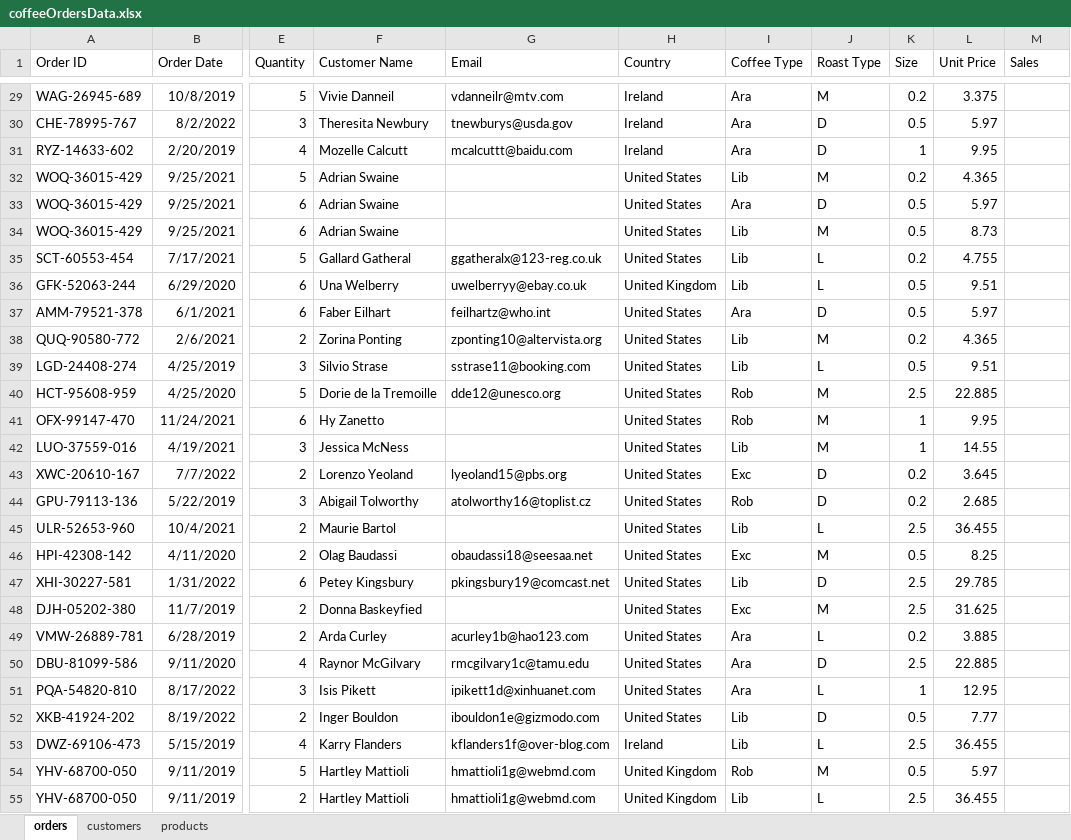
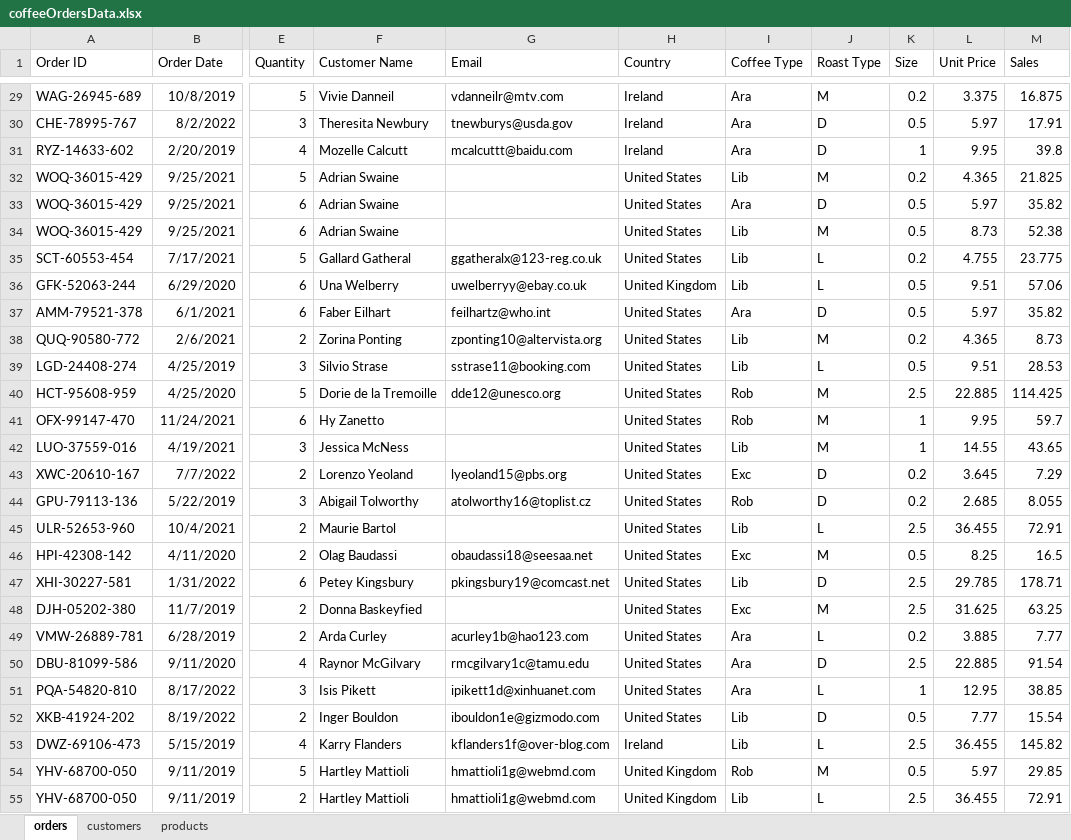
Before and after one commit to HerryTech/Excel-Analysis-Projects, an Excel workbook: Coffee_Sales/data/coffeeOrdersData.xlsx, sheet orders, drawn as a sheet; only a part is shown, gaps mark what is left out; values as stored, in another font and other column widths than the file's, no borders; the diff covers the shown part only; the diff names each change by its address in the sheet, - before the commit and + after, or states it on an @@ line.

```diff
--- a/Coffee_Sales/data/coffeeOrdersData.xlsx (sheet orders)
+++ b/Coffee_Sales/data/coffeeOrdersData.xlsx (sheet orders)
-M29 (Sales): (empty)
+M29 (Sales): 16.875
-M30 (Sales): (empty)
+M30 (Sales): 17.91
-M31 (Sales): (empty)
+M31 (Sales): 39.8
-M32 (Sales): (empty)
+M32 (Sales): 21.825
-M33 (Sales): (empty)
+M33 (Sales): 35.82
-M34 (Sales): (empty)
+M34 (Sales): 52.38
-M35 (Sales): (empty)
+M35 (Sales): 23.775
-M36 (Sales): (empty)
+M36 (Sales): 57.06
-M37 (Sales): (empty)
+M37 (Sales): 35.82
-M38 (Sales): (empty)
+M38 (Sales): 8.73
-M39 (Sales): (empty)
+M39 (Sales): 28.53
-M40 (Sales): (empty)
+M40 (Sales): 114.425
-M41 (Sales): (empty)
+M41 (Sales): 59.7
-M42 (Sales): (empty)
+M42 (Sales): 43.65
-M43 (Sales): (empty)
+M43 (Sales): 7.29
-M44 (Sales): (empty)
+M44 (Sales): 8.055
-M45 (Sales): (empty)
+M45 (Sales): 72.91
-M46 (Sales): (empty)
+M46 (Sales): 16.5
-M47 (Sales): (empty)
+M47 (Sales): 178.71
-M48 (Sales): (empty)
+M48 (Sales): 63.25
-M49 (Sales): (empty)
+M49 (Sales): 7.77
-M50 (Sales): (empty)
+M50 (Sales): 91.54
-M51 (Sales): (empty)
+M51 (Sales): 38.85
-M52 (Sales): (empty)
+M52 (Sales): 15.54
-M53 (Sales): (empty)
+M53 (Sales): 145.82
-M54 (Sales): (empty)
+M54 (Sales): 29.85
-M55 (Sales): (empty)
+M55 (Sales): 72.91
```
Also changed, not shown: 973 edited cells elsewhere in this sheet.
